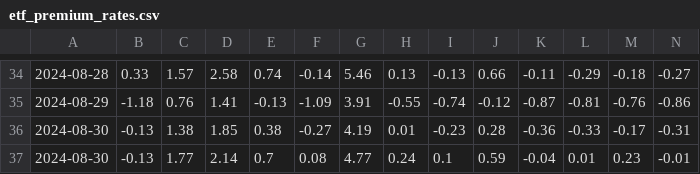
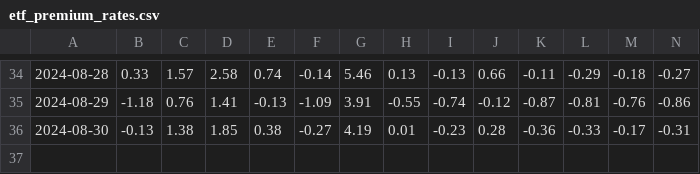
Before and after one commit to Mouson03/stock_monitor, a CSV file: etf_premium_rates.csv, drawn as a sheet; only a part is shown, gaps mark what is left out; rows hold the shown columns only; the diff names each change by its address in the sheet, - before the commit and + after, or states it on an @@ line.

Commit message:
Update etf_premium_rates.csv

```diff
--- a/etf_premium_rates.csv
+++ b/etf_premium_rates.csv
-row 37: 2024-08-30 | -0.13 | 1.77 | 2.14 | 0.7 | 0.08 | 4.77 | 0.24 | 0.1 | 0.59 | -0.04 | 0.01 | 0.23 | -0.01
```
